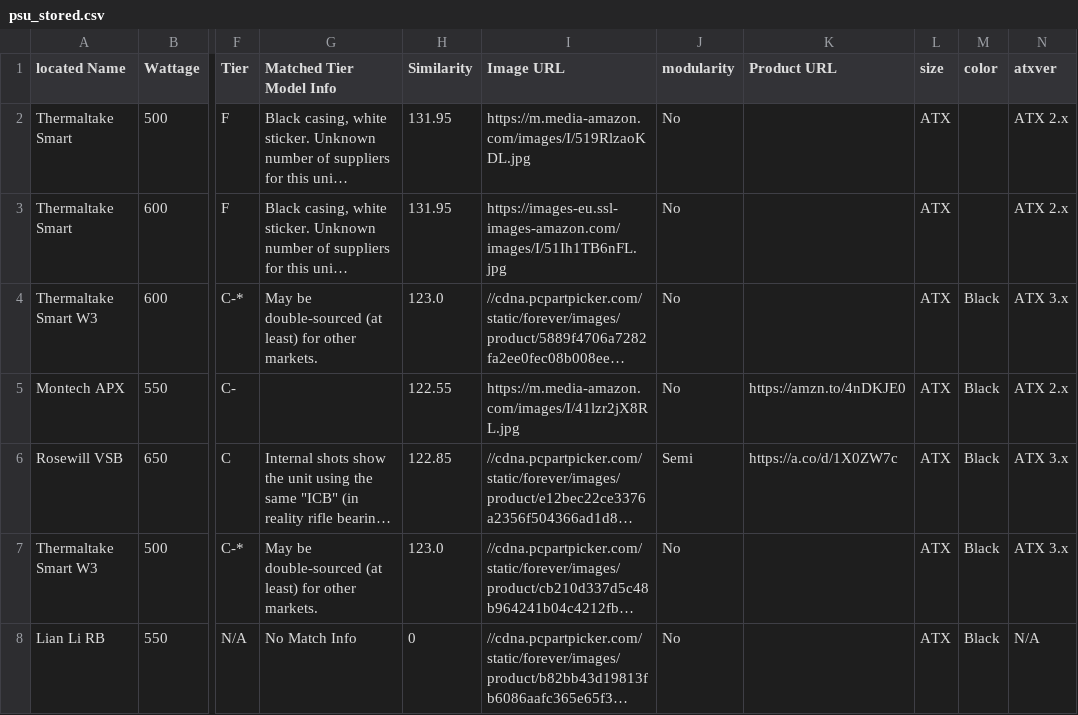
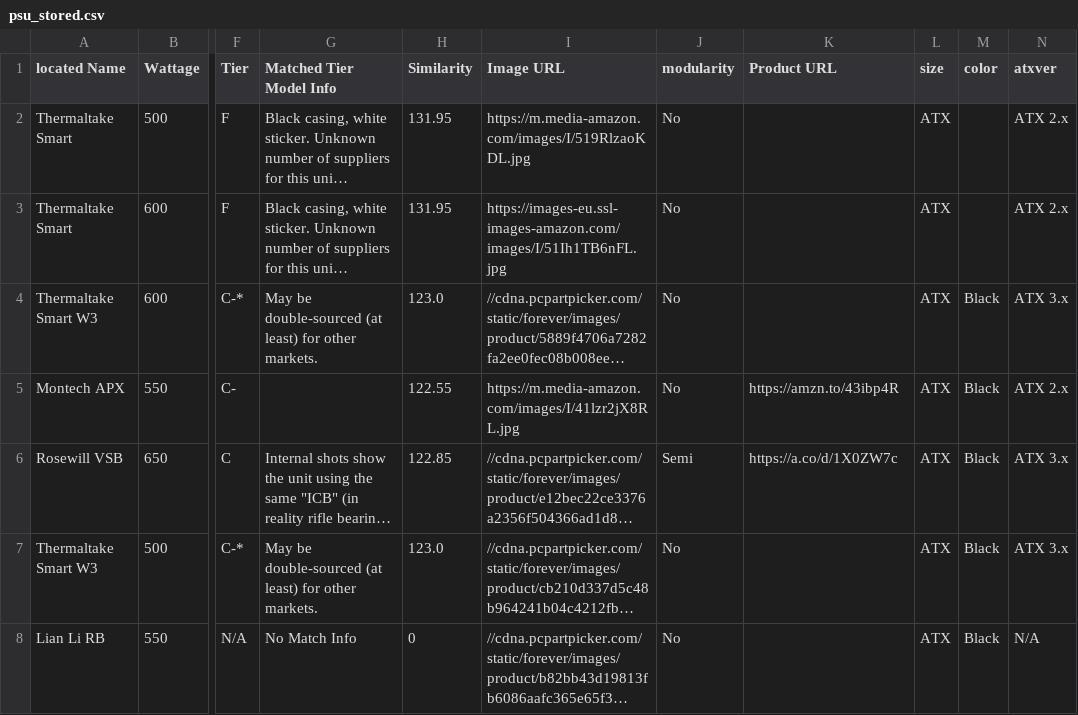
Before and after one commit to Cheesysponge/psuTierSorter, a CSV file: psu_stored.csv, drawn as a sheet; only a part is shown, gaps mark what is left out; long unchanged cells end in …; the diff covers the shown part only; the diff names each change by its address in the sheet, - before the commit and + after, or states it on an @@ line.

```diff
--- a/psu_stored.csv
+++ b/psu_stored.csv
-K5 (Product URL): https://amzn.to/4nDKJE0
+K5 (Product URL): https://amzn.to/43ibp4R
```
Also changed, not shown: 15 edited cells elsewhere in this file, 3 other files.
